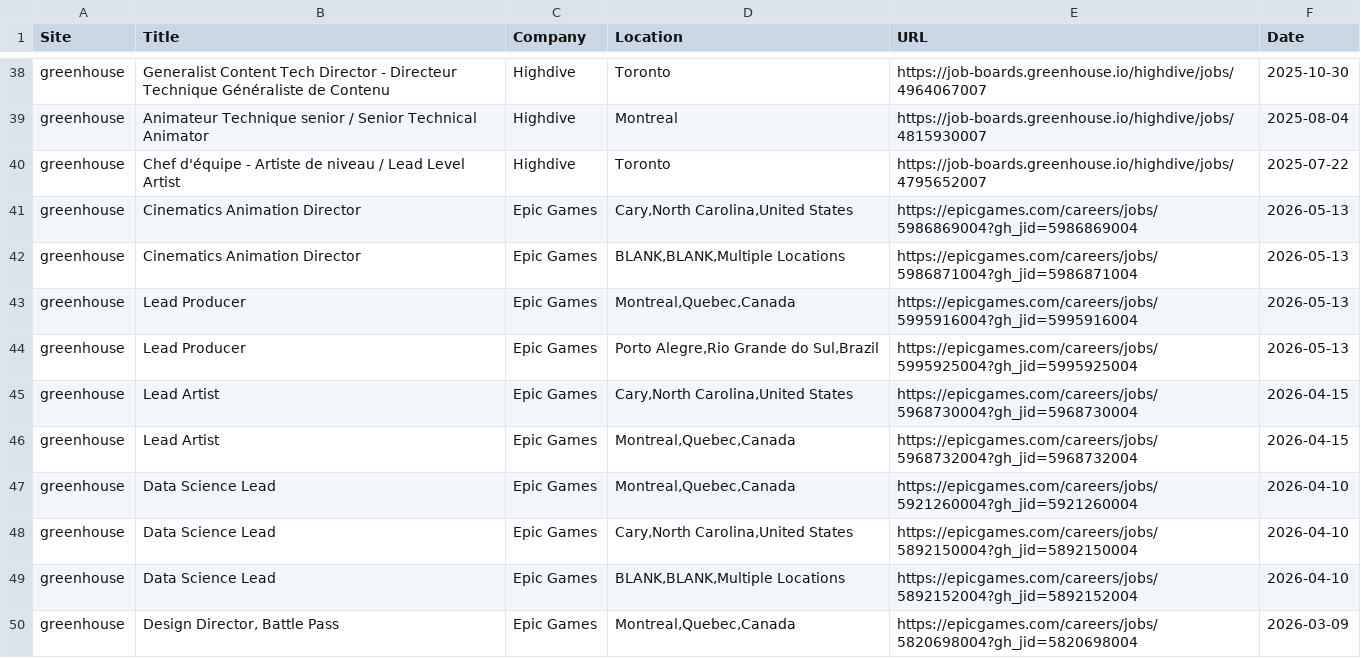
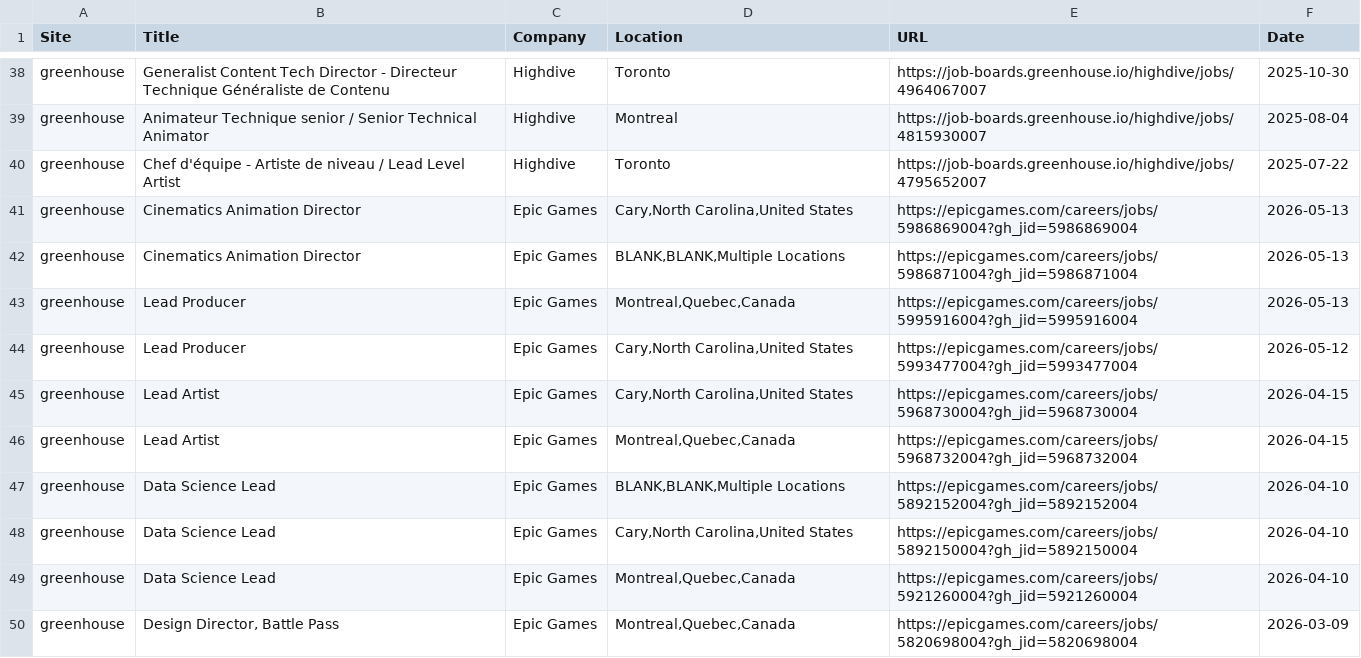
Before and after one commit to christiandguerard/ever-jobs-dash, a CSV file: daily_jobs.csv, drawn as a sheet; only a part is shown, gaps mark what is left out; the diff covers the shown part only.

```diff
--- a/daily_jobs.csv
+++ b/daily_jobs.csv
@@ -43,8 +43,8 @@ greenhouse,Cinematics Animation Director,Epic Games,"BLANK,BLANK,Multiple Locati
 greenhouse,Lead Producer,Epic Games,"Montreal,Quebec,Canada",https://epicgames.com/careers/jobs/5995916004?gh_jid=5995916004,2026-05-13
-greenhouse,Lead Producer,Epic Games,"Porto Alegre,Rio Grande do Sul,Brazil",https://epicgames.com/careers/jobs/5995925004?gh_jid=5995925004,2026-05-13
+greenhouse,Lead Producer,Epic Games,"Cary,North Carolina,United States",https://epicgames.com/careers/jobs/5993477004?gh_jid=5993477004,2026-05-12
 greenhouse,Lead Artist,Epic Games,"Cary,North Carolina,United States",https://epicgames.com/careers/jobs/5968730004?gh_jid=5968730004,2026-04-15
 greenhouse,Lead Artist,Epic Games,"Montreal,Quebec,Canada",https://epicgames.com/careers/jobs/5968732004?gh_jid=5968732004,2026-04-15
+greenhouse,Data Science Lead,Epic Games,"BLANK,BLANK,Multiple Locations",https://epicgames.com/careers/jobs/5892152004?gh_jid=5892152004,2026-04-10
+greenhouse,Data Science Lead,Epic Games,"Cary,North Carolina,United States",https://epicgames.com/careers/jobs/5892150004?gh_jid=5892150004,2026-04-10
 greenhouse,Data Science Lead,Epic Games,"Montreal,Quebec,Canada",https://epicgames.com/careers/jobs/5921260004?gh_jid=5921260004,2026-04-10
-greenhouse,Data Science Lead,Epic Games,"Cary,North Carolina,United States",https://epicgames.com/careers/jobs/5892150004?gh_jid=5892150004,2026-04-10
-greenhouse,Data Science Lead,Epic Games,"BLANK,BLANK,Multiple Locations",https://epicgames.com/careers/jobs/5892152004?gh_jid=5892152004,2026-04-10
 greenhouse,"Design Director, Battle Pass",Epic Games,"Montreal,Quebec,Canada",https://epicgames.com/careers/jobs/5820698004?gh_jid=5820698004,2026-03-09
```
Also changed, not shown: 6 added rows, 6 removed rows, 7 moved rows and 2 edited cells elsewhere in this file.
